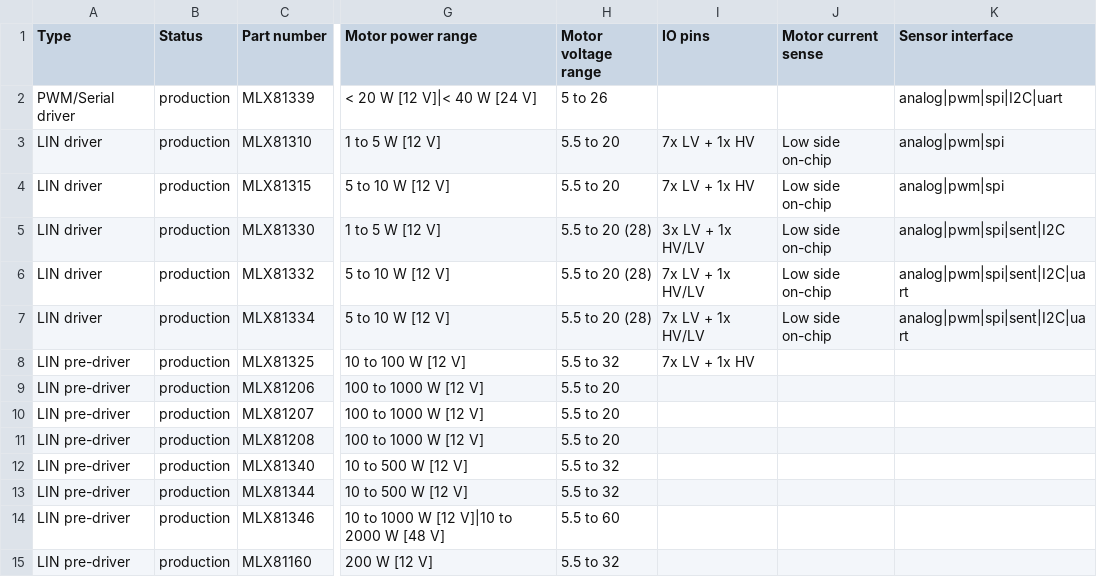
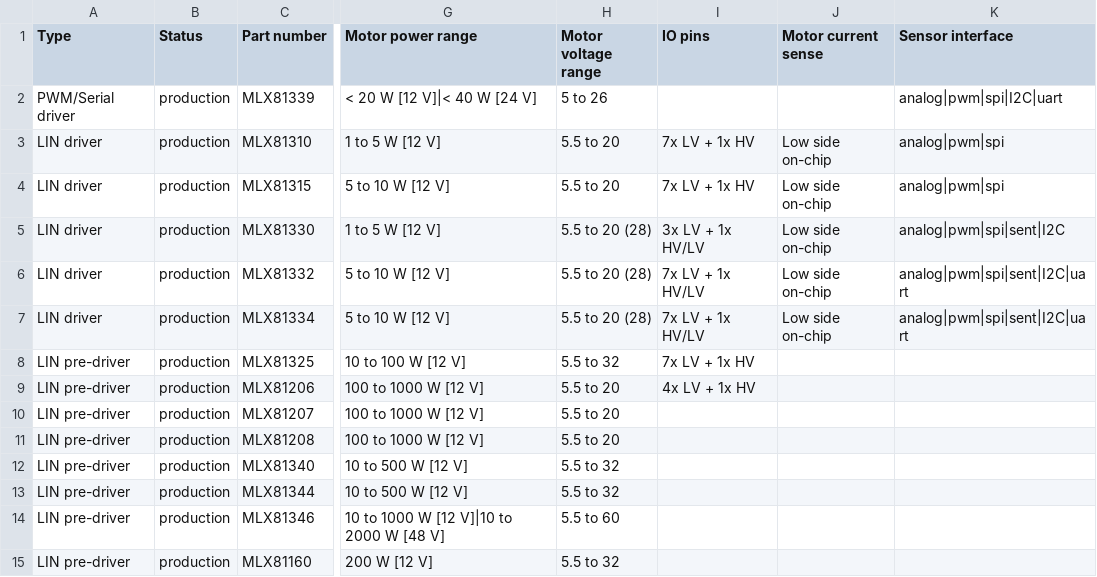
Before and after one commit to MelexisBC/Wizard--Embedded-Motor-Driver-ICs-Data, a CSV file: Embedded-Motor-Driver-ICs-Wizard-Data.csv, drawn as a sheet; only a part is shown, gaps mark what is left out; the diff names each change by its address in the sheet, - before the commit and + after, or states it on an @@ line.

Commit message:
Wizard - Embedded motor driver ICs - Google sheet updated

```diff
--- a/Embedded-Motor-Driver-ICs-Wizard-Data.csv
+++ b/Embedded-Motor-Driver-ICs-Wizard-Data.csv
-I9 (IO pins): (empty)
+I9 (IO pins): 4x LV + 1x HV
```
